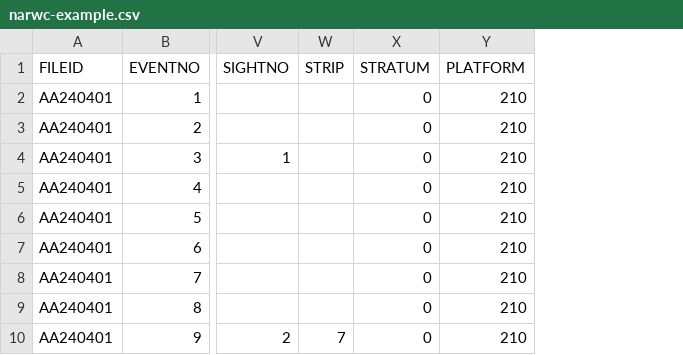
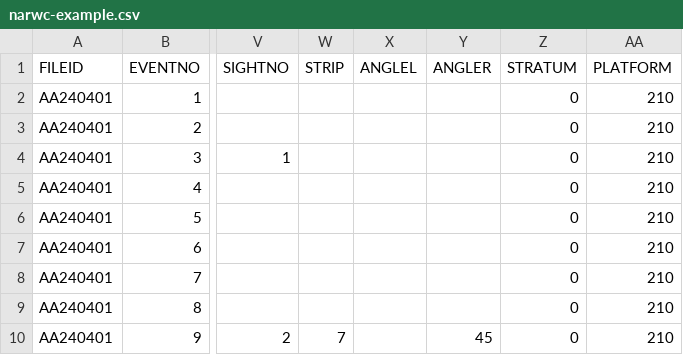
Before and after one commit to chross22/distsamp, a CSV file: inst/extdata/narwc-example.csv, drawn as a sheet; only a part is shown, gaps mark what is left out; the diff names each change by its address in the sheet, - before the commit and + after, or states it on an @@ line.

```diff
--- a/inst/extdata/narwc-example.csv
+++ b/inst/extdata/narwc-example.csv
+column X (ANGLEL), empty
+column Y (ANGLER), row 10: 45
```
Also changed, not shown: 19 other files.
